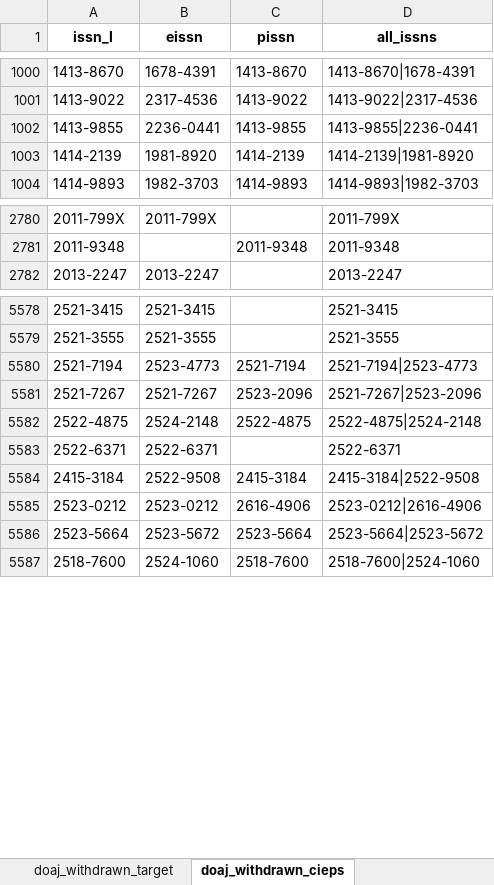
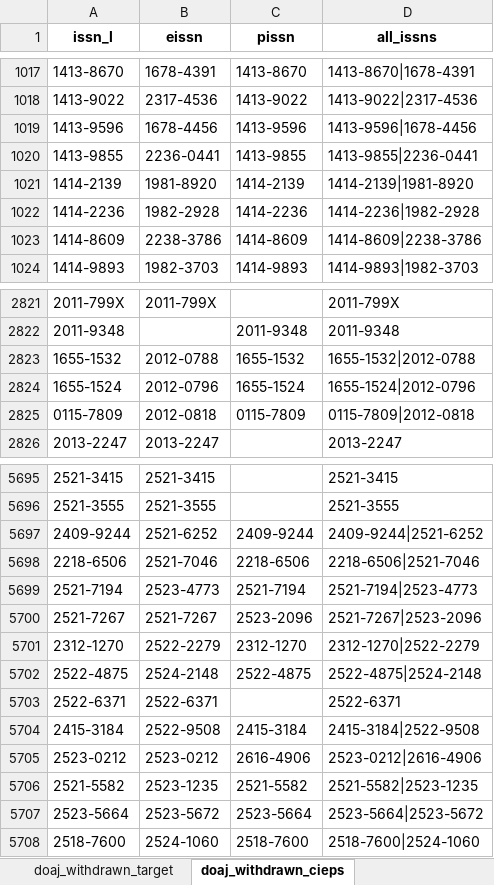
Before and after one commit to slub/doaj-changelog, an Excel workbook: data/doaj_changelog_withdrawn_list_enriched_utf8.xlsx, sheet doaj_withdrawn_cieps, drawn as a sheet; only a part is shown, gaps mark what is left out; values as stored, in another font and other column widths than the file's, no borders; the diff covers the shown part only; the diff names each change by its address in the sheet, - before the commit and + after, or states it on an @@ line.

```diff
--- a/data/doaj_changelog_withdrawn_list_enriched_utf8.xlsx (sheet doaj_withdrawn_cieps)
+++ b/data/doaj_changelog_withdrawn_list_enriched_utf8.xlsx (sheet doaj_withdrawn_cieps)
+row 1019: 1413-9596 | 1678-4456 | 1413-9596 | 1413-9596|1678-4456
+row 1022: 1414-2236 | 1982-2928 | 1414-2236 | 1414-2236|1982-2928
+row 1023: 1414-8609 | 2238-3786 | 1414-8609 | 1414-8609|2238-3786
+row 2823: 1655-1532 | 2012-0788 | 1655-1532 | 1655-1532|2012-0788
+row 2824: 1655-1524 | 2012-0796 | 1655-1524 | 1655-1524|2012-0796
+row 2825: 0115-7809 | 2012-0818 | 0115-7809 | 0115-7809|2012-0818
+row 5697: 2409-9244 | 2521-6252 | 2409-9244 | 2409-9244|2521-6252
+row 5698: 2218-6506 | 2521-7046 | 2218-6506 | 2218-6506|2521-7046
+row 5701: 2312-1270 | 2522-2279 | 2312-1270 | 2312-1270|2522-2279
+row 5706: 2521-5582 | 2523-1235 | 2521-5582 | 2521-5582|2523-1235
```
Also changed, not shown: 141 added rows, 2 removed rows and 2 edited cells elsewhere in this sheet, sheet doaj_withdrawn_target, sheet doaj_withdrawn_crossref, 14 other files.
